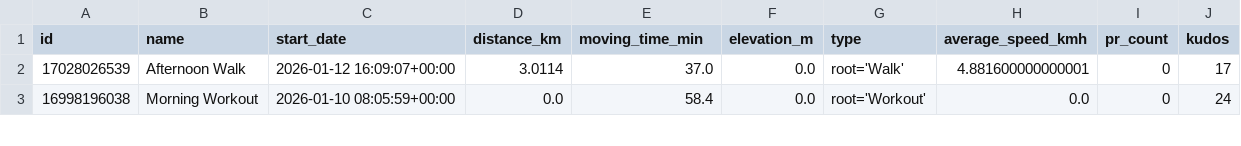
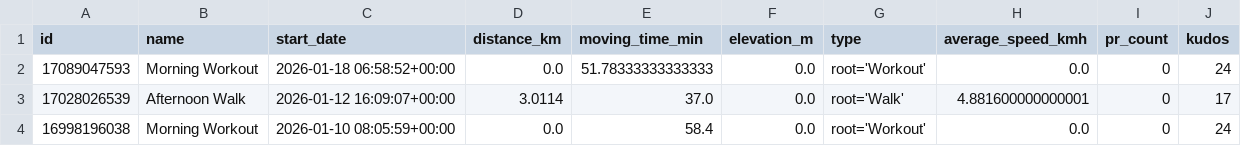
Before and after one commit to ak91hu/HumbleBragDashboard, a CSV file: data/activities.csv, drawn as a sheet; only a part is shown; the diff names each change by its address in the sheet, - before the commit and + after, or states it on an @@ line.

Commit message:
Auto-update Strava data

```diff
--- a/data/activities.csv
+++ b/data/activities.csv
+row 2: 17089047593 | Morning Workout | 2026-01-18 06:58:52+00:00 | 0.0 | 51.78333333333333 | 0.0 | root='Workout' | 0.0 | 0 | 24
```
